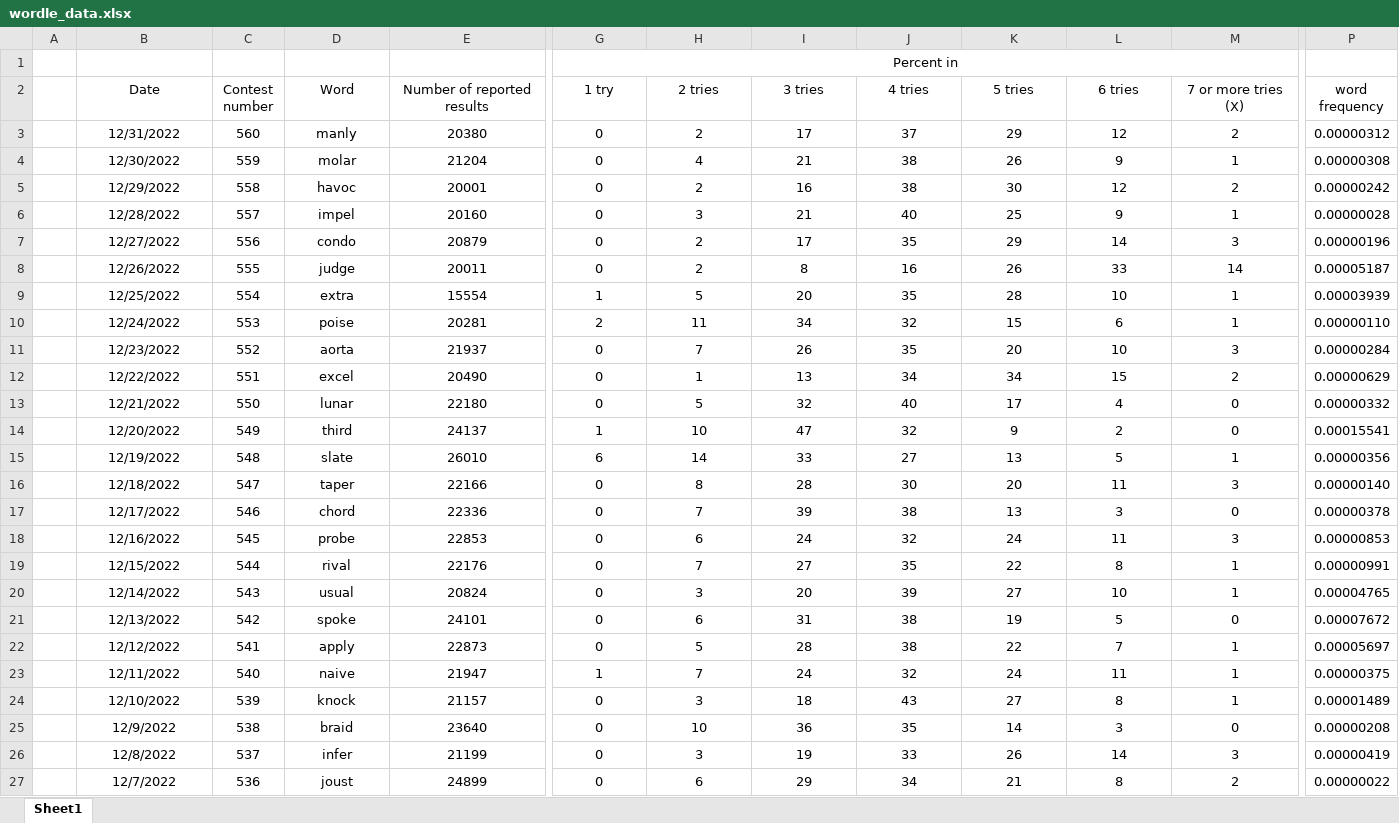
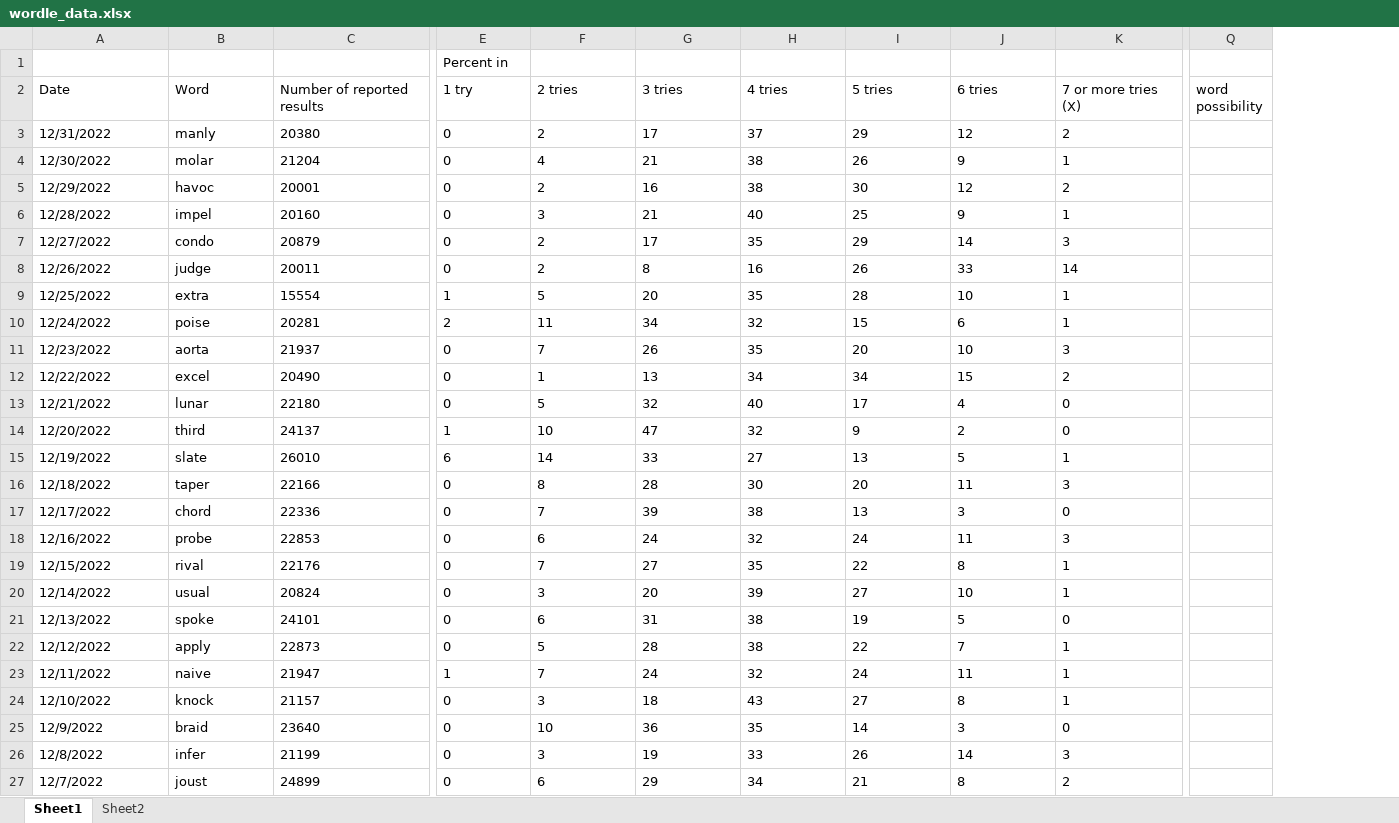
Before and after one commit to Qervas/mcm, an Excel workbook: wordle_data.xlsx, sheet Sheet1, drawn as a sheet; only a part is shown, gaps mark what is left out; values as stored, in another font and other column widths than the file's, no borders; charts and pictures not drawn; removed rows and columns are numbered as before the commit, all else as after; the diff covers the shown part only; the diff names each change by its address in the sheet, - before the commit and + after, or states it on an @@ line.

```diff
--- a/wordle_data.xlsx (sheet Sheet1)
+++ b/wordle_data.xlsx (sheet Sheet1)
+sheet tab: Sheet2
-column A, empty
-column C (Contest number), rows 3-27: 560 | 559 | 558 | 557 | 556 | 555 | 554 | 553 | 552 | 551 | 550 | 549 | 548 | 547 | 546 | 545 | 544 | 543 | 542 | 541 | 540 | 539 | 538 | 537 | 536
-column P (word frequency), rows 3-27: 0.00000312 | 0.00000308 | 0.00000242 | 0.00000028 | 0.00000196 | 0.00005187 | 0.00003939 | 0.00000110 | 0.00000284 | 0.00000629 | 0.00000332 | 0.00015541 | 0.00000356 | 0.00000140 | 0.00000378 | 0.00000853 | 0.00000991 | 0.00004765 | 0.00007672 | 0.00005697 | 0.00000375 | 0.00001489 | 0.00000208 | 0.00000419 | 0.00000022
+column Q (word possibility), empty
-E1 alignment: center
+E1 alignment: left
-G1:M1 merged
-A2:A27 alignment: center
+A2:A27 alignment: left
-B2:K27 alignment: center
+B2:K27 alignment: left
```
Also changed, not shown: cell formats elsewhere in this sheet, formulas that keep their value, charts or pictures, 13 other files.
